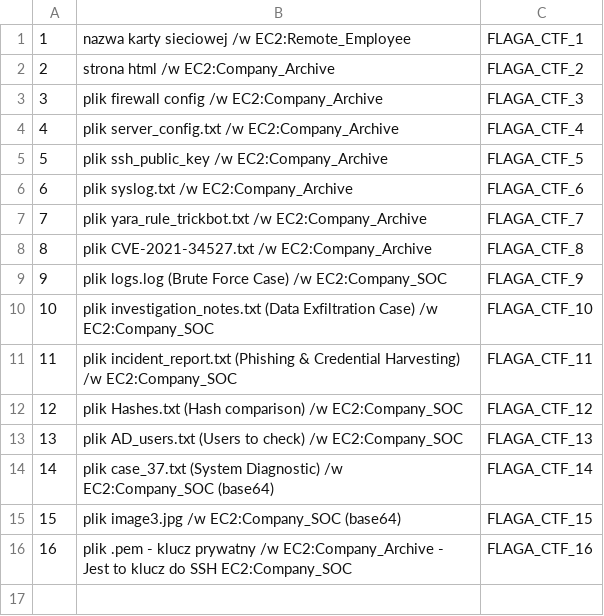
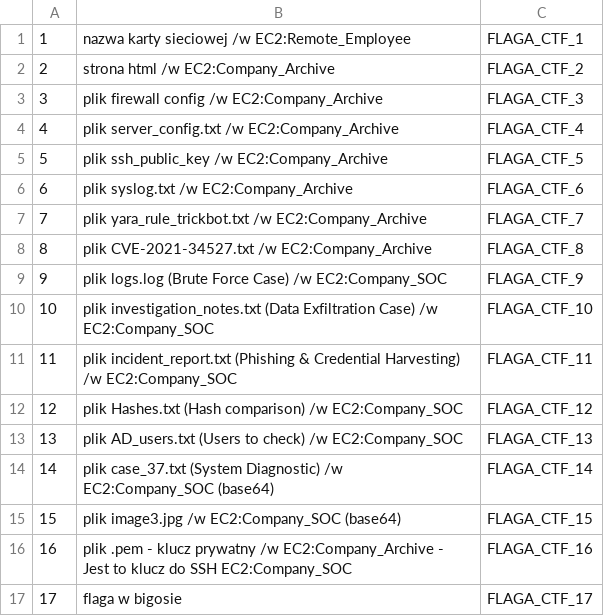
Before and after one commit to kajahl/ctf-aws-company-vpn-scenario, a CSV file: files/flags_template.csv, drawn as a sheet.

Commit message:
add flag @ bigos

```diff
--- a/files/flags_template.csv
+++ b/files/flags_template.csv
@@ -16 +16,2 @@
 16;plik .pem - klucz prywatny /w EC2:Company_Archive - Jest to klucz do SSH EC2:Company_SOC;FLAGA_CTF_16
+17;flaga w bigosie;FLAGA_CTF_17
```
Also changed, not shown: 2 other files.
